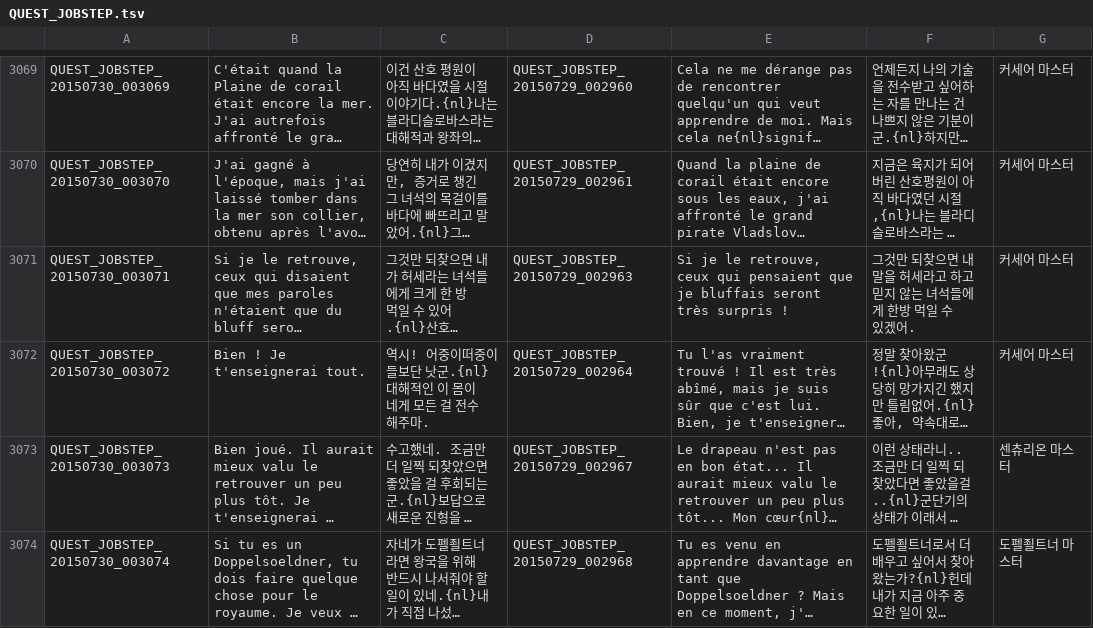
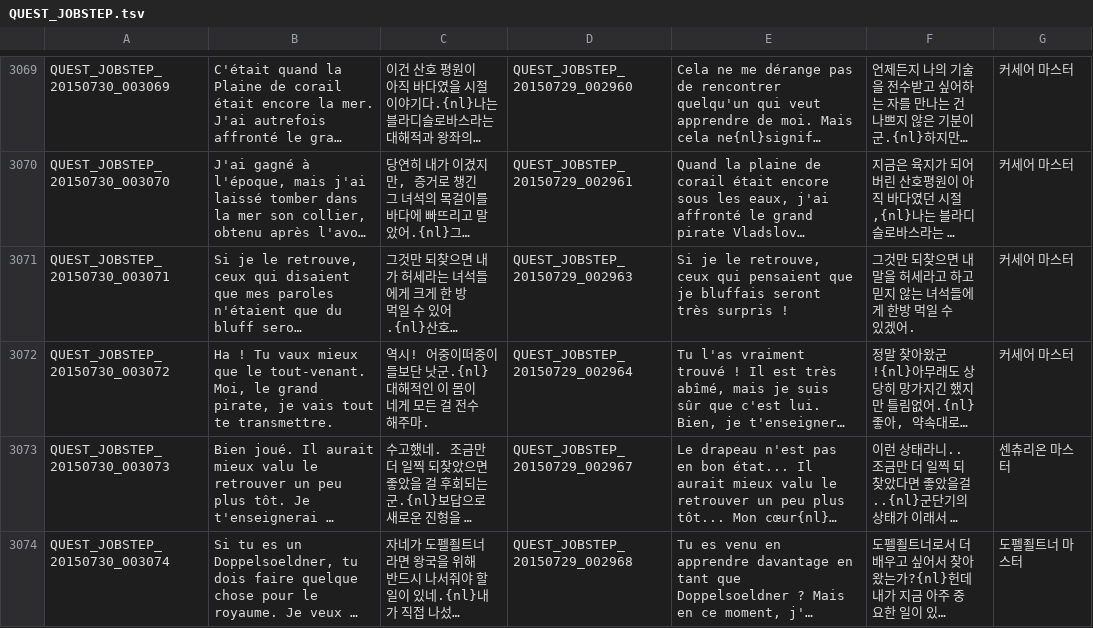
Before and after one commit to Michieru/FrenchTranslationToS, a TSV file: French/QUEST_JOBSTEP.tsv, drawn as a sheet; only a part is shown, gaps mark what is left out; long unchanged cells end in …; the diff covers the shown part only; the diff names each change by its address in the sheet, - before the commit and + after, or states it on an @@ line.

```diff
--- a/French/QUEST_JOBSTEP.tsv
+++ b/French/QUEST_JOBSTEP.tsv
-B3072: Bien ! Je t'enseignerai tout.
+B3072: Ha ! Tu vaux mieux que le tout-venant. Moi, le grand pirate, je vais tout te transmettre.
```
Also changed, not shown: 16 edited cells elsewhere in this file, French/INTL.tsv, French/QUEST_LV_0500.tsv, 11 other files.
